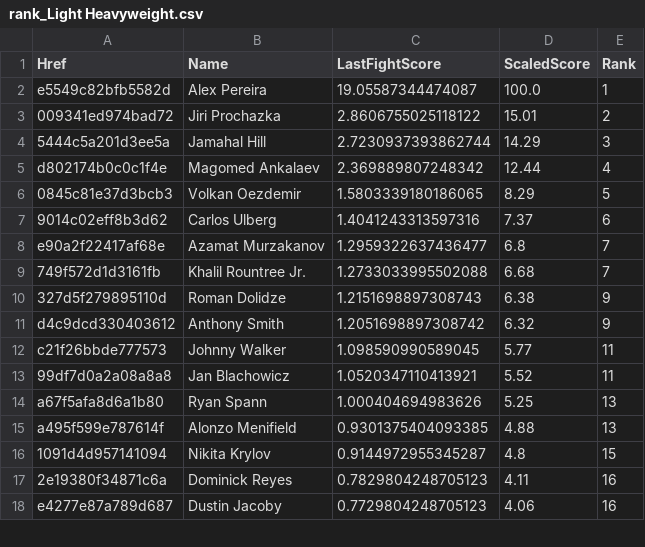
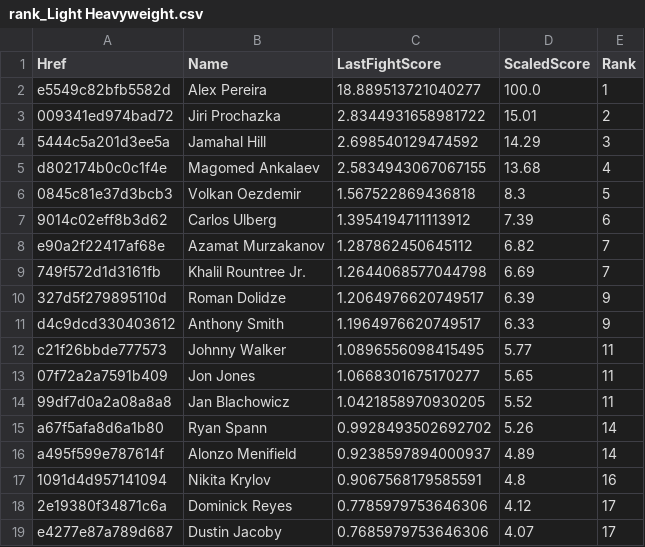
Before and after one commit to socialatm/UfcRankingByFightMinds, a CSV file: ranking/rank_Light Heavyweight.csv, drawn as a sheet; only a part is shown; the diff covers the shown part only.

Commit message:
UFC 308 rankings

```diff
--- a/ranking/rank_Light Heavyweight.csv
+++ b/ranking/rank_Light Heavyweight.csv
@@ -1,18 +1,19 @@
 Href;Name;LastFightScore;ScaledScore;Rank
-e5549c82bfb5582d;Alex Pereira;19.05587344474087;100.0;1
-009341ed974bad72;Jiri Prochazka;2.8606755025118122;15.01;2
-5444c5a201d3ee5a;Jamahal Hill;2.7230937393862744;14.29;3
-d802174b0c0c1f4e;Magomed Ankalaev;2.369889807248342;12.44;4
-0845c81e37d3bcb3;Volkan Oezdemir;1.5803339180186065;8.29;5
-9014c02eff8b3d62;Carlos Ulberg;1.4041243313597316;7.37;6
-e90a2f22417af68e;Azamat Murzakanov;1.2959322637436477;6.8;7
-749f572d1d3161fb;Khalil Rountree Jr.;1.2733033995502088;6.68;7
-327d5f279895110d;Roman Dolidze;1.2151698897308743;6.38;9
-d4c9dcd330403612;Anthony Smith;1.2051698897308742;6.32;9
-c21f26bbde777573;Johnny Walker;1.098590990589045;5.77;11
-99df7d0a2a08a8a8;Jan Blachowicz;1.0520347110413921;5.52;11
-a67f5afa8d6a1b80;Ryan Spann;1.000404694983626;5.25;13
-a495f599e787614f;Alonzo Menifield;0.9301375404093385;4.88;13
-1091d4d957141094;Nikita Krylov;0.9144972955345287;4.8;15
-2e19380f34871c6a;Dominick Reyes;0.7829804248705123;4.11;16
-e4277e87a789d687;Dustin Jacoby;0.7729804248705123;4.06;16
+e5549c82bfb5582d;Alex Pereira;18.889513721040277;100.0;1
+009341ed974bad72;Jiri Prochazka;2.8344931658981722;15.01;2
+5444c5a201d3ee5a;Jamahal Hill;2.698540129474592;14.29;3
+d802174b0c0c1f4e;Magomed Ankalaev;2.5834943067067155;13.68;4
+0845c81e37d3bcb3;Volkan Oezdemir;1.567522869436818;8.3;5
+9014c02eff8b3d62;Carlos Ulberg;1.3954194711113912;7.39;6
+e90a2f22417af68e;Azamat Murzakanov;1.287862450645112;6.82;7
+749f572d1d3161fb;Khalil Rountree Jr.;1.2644068577044798;6.69;7
+327d5f279895110d;Roman Dolidze;1.2064976620749517;6.39;9
+d4c9dcd330403612;Anthony Smith;1.1964976620749517;6.33;9
+c21f26bbde777573;Johnny Walker;1.0896556098415495;5.77;11
+07f72a2a7591b409;Jon Jones;1.0668301675170277;5.65;11
+99df7d0a2a08a8a8;Jan Blachowicz;1.0421858970930205;5.52;11
+a67f5afa8d6a1b80;Ryan Spann;0.9928493502692702;5.26;14
+a495f599e787614f;Alonzo Menifield;0.9238597894000937;4.89;14
+1091d4d957141094;Nikita Krylov;0.9067568179585591;4.8;16
+2e19380f34871c6a;Dominick Reyes;0.7785979753646306;4.12;17
+e4277e87a789d687;Dustin Jacoby;0.7685979753646306;4.07;17
```
Also changed, not shown: 2 added rows, 1 removed row and 37 edited cells elsewhere in this file, ranking/rank_Featherweight.csv, ranking/rank_Heavyweight.csv, 12 other files.
